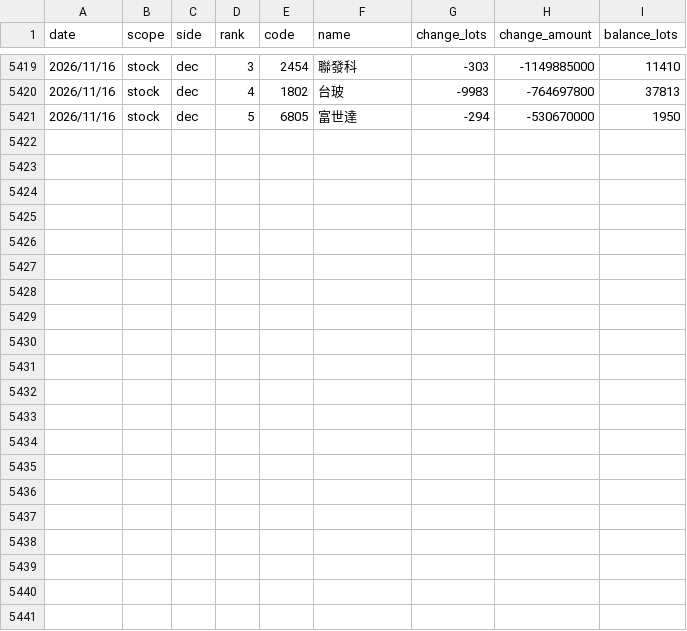
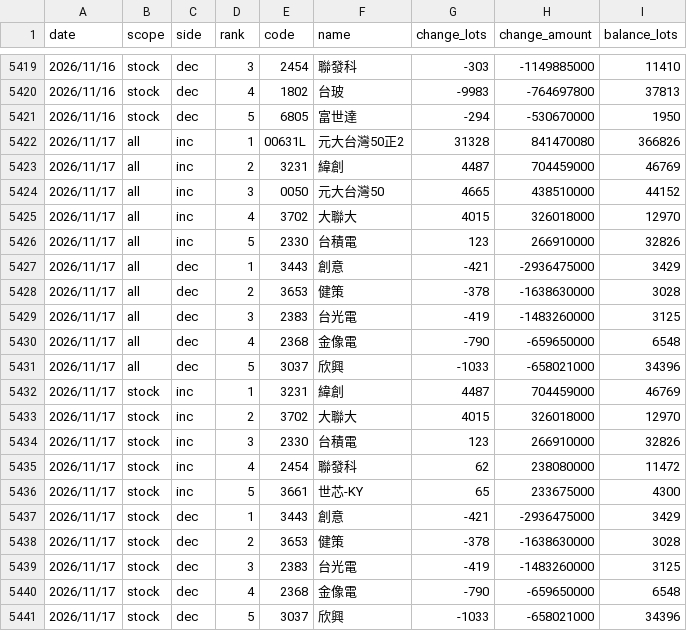
Before and after one commit to uptronyx-debug/taifex-oi-scraper, a CSV file: data/margin_top.csv, drawn as a sheet; only a part is shown, gaps mark what is left out; the diff names each change by its address in the sheet, - before the commit and + after, or states it on an @@ line.

```diff
--- a/data/margin_top.csv
+++ b/data/margin_top.csv
+row 5422: 2026/11/17 | all | inc | 1 | 00631L | 元大台灣50正2 | 31328 | 841470080 | 366826
+row 5423: 2026/11/17 | all | inc | 2 | 3231 | 緯創 | 4487 | 704459000 | 46769
+row 5424: 2026/11/17 | all | inc | 3 | 0050 | 元大台灣50 | 4665 | 438510000 | 44152
+row 5425: 2026/11/17 | all | inc | 4 | 3702 | 大聯大 | 4015 | 326018000 | 12970
+row 5426: 2026/11/17 | all | inc | 5 | 2330 | 台積電 | 123 | 266910000 | 32826
+row 5427: 2026/11/17 | all | dec | 1 | 3443 | 創意 | -421 | -2936475000 | 3429
+row 5428: 2026/11/17 | all | dec | 2 | 3653 | 健策 | -378 | -1638630000 | 3028
+row 5429: 2026/11/17 | all | dec | 3 | 2383 | 台光電 | -419 | -1483260000 | 3125
+row 5430: 2026/11/17 | all | dec | 4 | 2368 | 金像電 | -790 | -659650000 | 6548
+row 5431: 2026/11/17 | all | dec | 5 | 3037 | 欣興 | -1033 | -658021000 | 34396
+row 5432: 2026/11/17 | stock | inc | 1 | 3231 | 緯創 | 4487 | 704459000 | 46769
+row 5433: 2026/11/17 | stock | inc | 2 | 3702 | 大聯大 | 4015 | 326018000 | 12970
+row 5434: 2026/11/17 | stock | inc | 3 | 2330 | 台積電 | 123 | 266910000 | 32826
+row 5435: 2026/11/17 | stock | inc | 4 | 2454 | 聯發科 | 62 | 238080000 | 11472
+row 5436: 2026/11/17 | stock | inc | 5 | 3661 | 世芯-KY | 65 | 233675000 | 4300
+row 5437: 2026/11/17 | stock | dec | 1 | 3443 | 創意 | -421 | -2936475000 | 3429
+row 5438: 2026/11/17 | stock | dec | 2 | 3653 | 健策 | -378 | -1638630000 | 3028
+row 5439: 2026/11/17 | stock | dec | 3 | 2383 | 台光電 | -419 | -1483260000 | 3125
+row 5440: 2026/11/17 | stock | dec | 4 | 2368 | 金像電 | -790 | -659650000 | 6548
+row 5441: 2026/11/17 | stock | dec | 5 | 3037 | 欣興 | -1033 | -658021000 | 34396
```
Also changed, not shown: data/etf_fut.csv, data/foreign_hold.csv, 1 other file.
